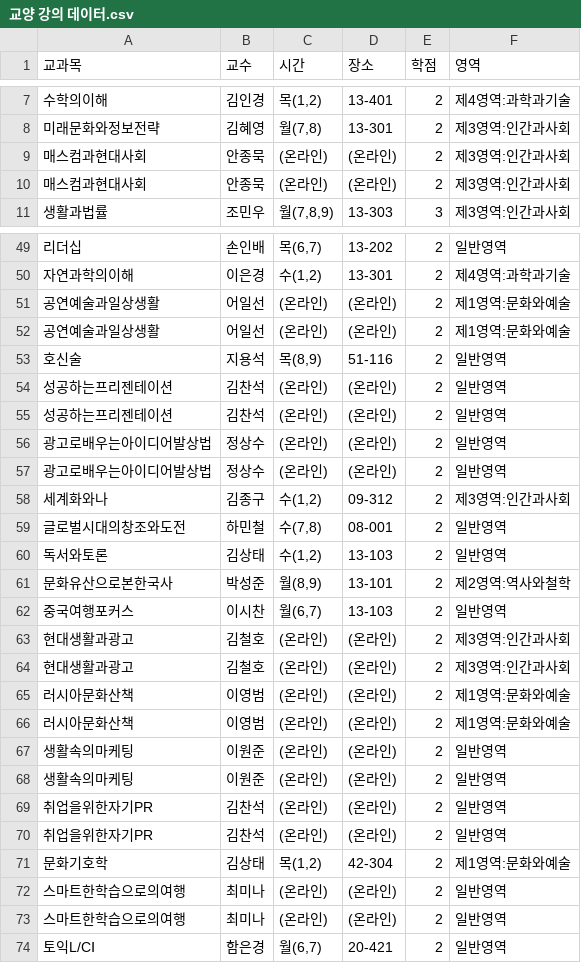
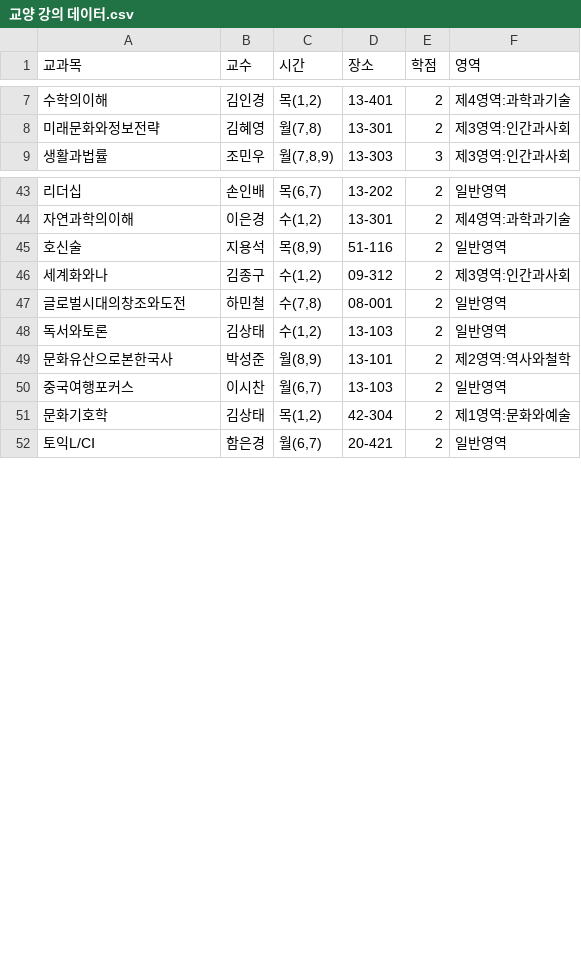
Before and after one commit to jiwoo-hongb/JavaProject_Final, a CSV file: csv/교양 강의 데이터.csv, drawn as a sheet; only a part is shown, gaps mark what is left out; the diff covers the shown part only.

```diff
--- a/csv/교양 강의 데이터.csv
+++ b/csv/교양 강의 데이터.csv
@@ -8,4 +8,2 @@
 미래문화와정보전략,김혜영,"월(7,8)", 13-301,2,제3영역:인간과사회
-매스컴과현대사회,안종묵,(온라인),(온라인),2,제3영역:인간과사회
-매스컴과현대사회,안종묵,(온라인),(온라인),2,제3영역:인간과사회
 생활과법률,조민우,"월(7,8,9)", 13-303 ,3,제3영역:인간과사회
@@ -50,9 +44,3 @@
 자연과학의이해,이은경,"수(1,2)", 13-301,2,제4영역:과학과기술
-공연예술과일상생활,어일선,(온라인),(온라인),2,제1영역:문화와예술
-공연예술과일상생활,어일선,(온라인),(온라인),2,제1영역:문화와예술
 호신술,지용석,"목(8,9)", 51-116 ,2,일반영역
-성공하는프리젠테이션,김찬석,(온라인),(온라인),2,일반영역
-성공하는프리젠테이션,김찬석,(온라인),(온라인),2,일반영역
-광고로배우는아이디어발상법,정상수,(온라인),(온라인),2,일반영역
-광고로배우는아이디어발상법,정상수,(온라인),(온라인),2,일반영역
 세계화와나,김종구,"수(1,2)", 09-312 ,2,제3영역:인간과사회
@@ -62,13 +50,3 @@
 중국여행포커스,이시찬,"월(6,7)", 13-103 ,2,일반영역
-현대생활과광고,김철호,(온라인),(온라인),2,제3영역:인간과사회
-현대생활과광고,김철호,(온라인),(온라인),2,제3영역:인간과사회
-러시아문화산책,이영범,(온라인),(온라인),2,제1영역:문화와예술
-러시아문화산책,이영범,(온라인),(온라인),2,제1영역:문화와예술
-생활속의마케팅,이원준,(온라인),(온라인),2,일반영역
-생활속의마케팅,이원준,(온라인),(온라인),2,일반영역
-취업을위한자기PR,김찬석,(온라인),(온라인),2,일반영역
-취업을위한자기PR,김찬석,(온라인),(온라인),2,일반영역
 문화기호학,김상태,"목(1,2)", 42-304 ,2,제1영역:문화와예술
-스마트한학습으로의여행,최미나,(온라인),(온라인),2,일반영역
-스마트한학습으로의여행,최미나,(온라인),(온라인),2,일반영역
 토익L/CⅠ,함은경,"월(6,7)", 20-421 ,2,일반영역
```
Also changed, not shown: 14 removed rows elsewhere in this file, 19 other files.
